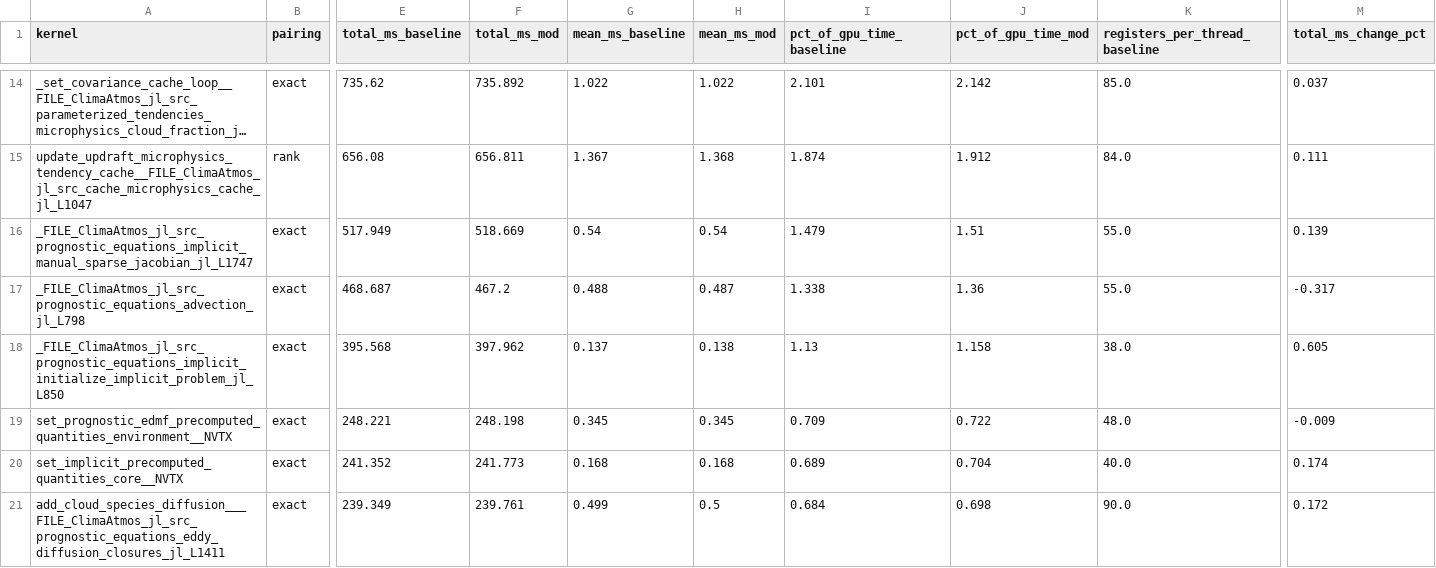
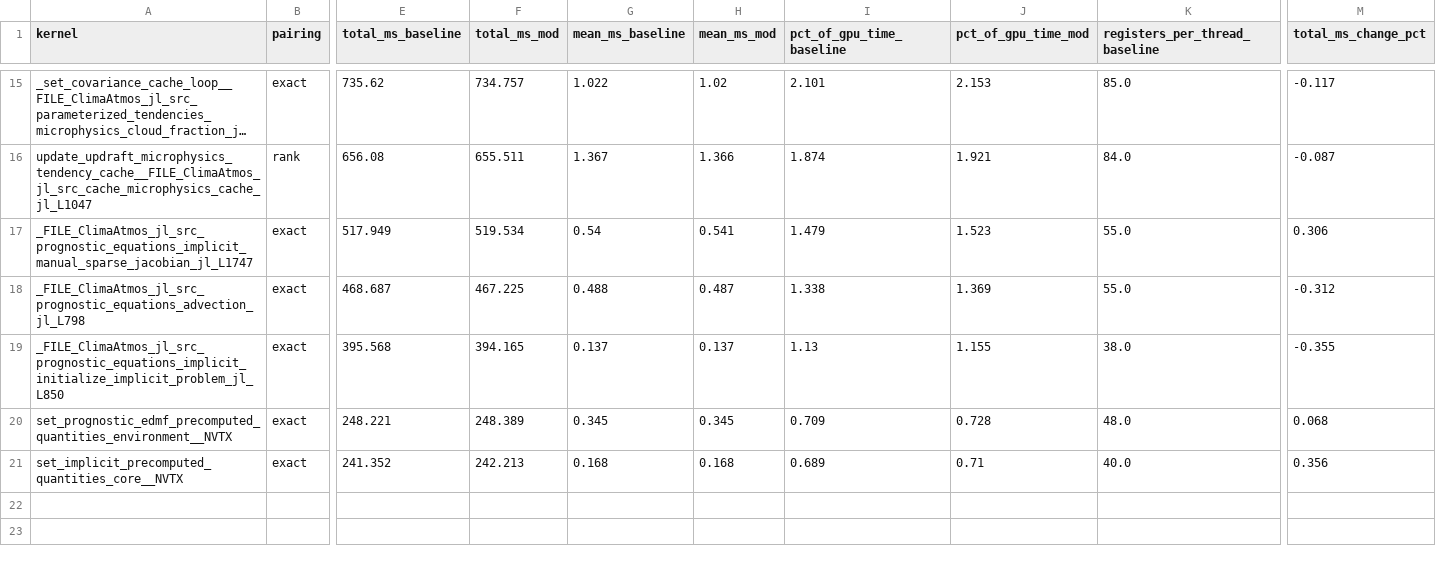
Before and after one commit to petebachant/clima-gpu-profiling, a CSV file: results/top-kernels.csv, drawn as a sheet; only a part is shown, gaps mark what is left out; long unchanged cells end in …; removed rows and columns are numbered as before the commit, all else as after; rows hold the shown columns only; the diff covers the shown part only; the diff names each change by its address in the sheet, - before the commit and + after, or states it on an @@ line.

```diff
--- a/results/top-kernels.csv
+++ b/results/top-kernels.csv
-F15 (total_ms_mod): 735.892
+F15 (total_ms_mod): 734.757
-H15 (mean_ms_mod): 1.022
+H15 (mean_ms_mod): 1.02
-J15 (pct_of_gpu_time_mod): 2.142
+J15 (pct_of_gpu_time_mod): 2.153
-M15 (total_ms_change_pct): 0.037
+M15 (total_ms_change_pct): -0.117
-F16 (total_ms_mod): 656.811
+F16 (total_ms_mod): 655.511
-H16 (mean_ms_mod): 1.368
+H16 (mean_ms_mod): 1.366
-J16 (pct_of_gpu_time_mod): 1.912
+J16 (pct_of_gpu_time_mod): 1.921
-M16 (total_ms_change_pct): 0.111
+M16 (total_ms_change_pct): -0.087
-F17 (total_ms_mod): 518.669
+F17 (total_ms_mod): 519.534
-H17 (mean_ms_mod): 0.54
+H17 (mean_ms_mod): 0.541
-J17 (pct_of_gpu_time_mod): 1.51
+J17 (pct_of_gpu_time_mod): 1.523
-M17 (total_ms_change_pct): 0.139
+M17 (total_ms_change_pct): 0.306
-F18 (total_ms_mod): 467.2
+F18 (total_ms_mod): 467.225
-J18 (pct_of_gpu_time_mod): 1.36
+J18 (pct_of_gpu_time_mod): 1.369
-M18 (total_ms_change_pct): -0.317
+M18 (total_ms_change_pct): -0.312
-F19 (total_ms_mod): 397.962
+F19 (total_ms_mod): 394.165
-H19 (mean_ms_mod): 0.138
+H19 (mean_ms_mod): 0.137
-J19 (pct_of_gpu_time_mod): 1.158
+J19 (pct_of_gpu_time_mod): 1.155
-M19 (total_ms_change_pct): 0.605
+M19 (total_ms_change_pct): -0.355
-F20 (total_ms_mod): 248.198
+F20 (total_ms_mod): 248.389
-J20 (pct_of_gpu_time_mod): 0.722
+J20 (pct_of_gpu_time_mod): 0.728
-M20 (total_ms_change_pct): -0.009
+M20 (total_ms_change_pct): 0.068
-F21 (total_ms_mod): 241.773
+F21 (total_ms_mod): 242.213
-J21 (pct_of_gpu_time_mod): 0.704
+J21 (pct_of_gpu_time_mod): 0.71
-M21 (total_ms_change_pct): 0.174
+M21 (total_ms_change_pct): 0.356
-row 21: add_cloud_species_diffusion___FILE_ClimaAtmos_jl_src_prognostic_equations_eddy_diffusion_closures_jl_L1411 | exact | 239.349 | 239.761 | 0.499 | 0.5 | 0.684 | 0.698 | 90.0 | 0.172
```
Also changed, not shown: 3 added rows, 2 removed rows and 25 edited cells elsewhere in this file, 42 other files.
